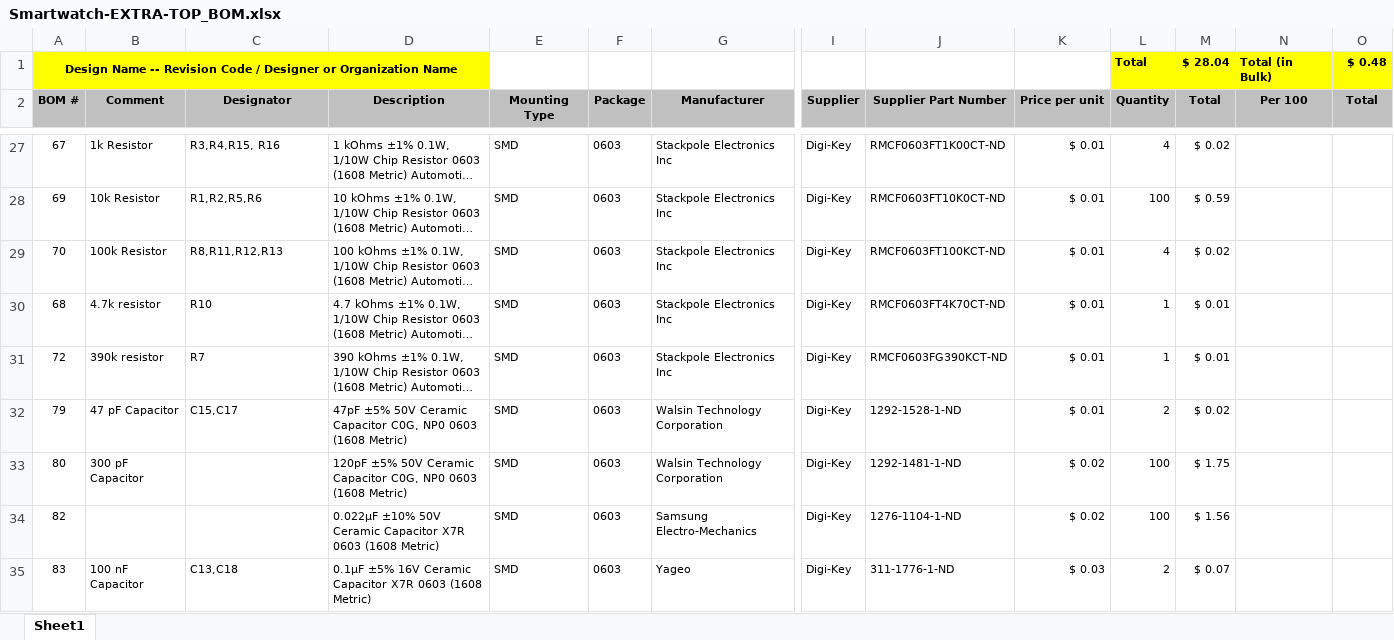
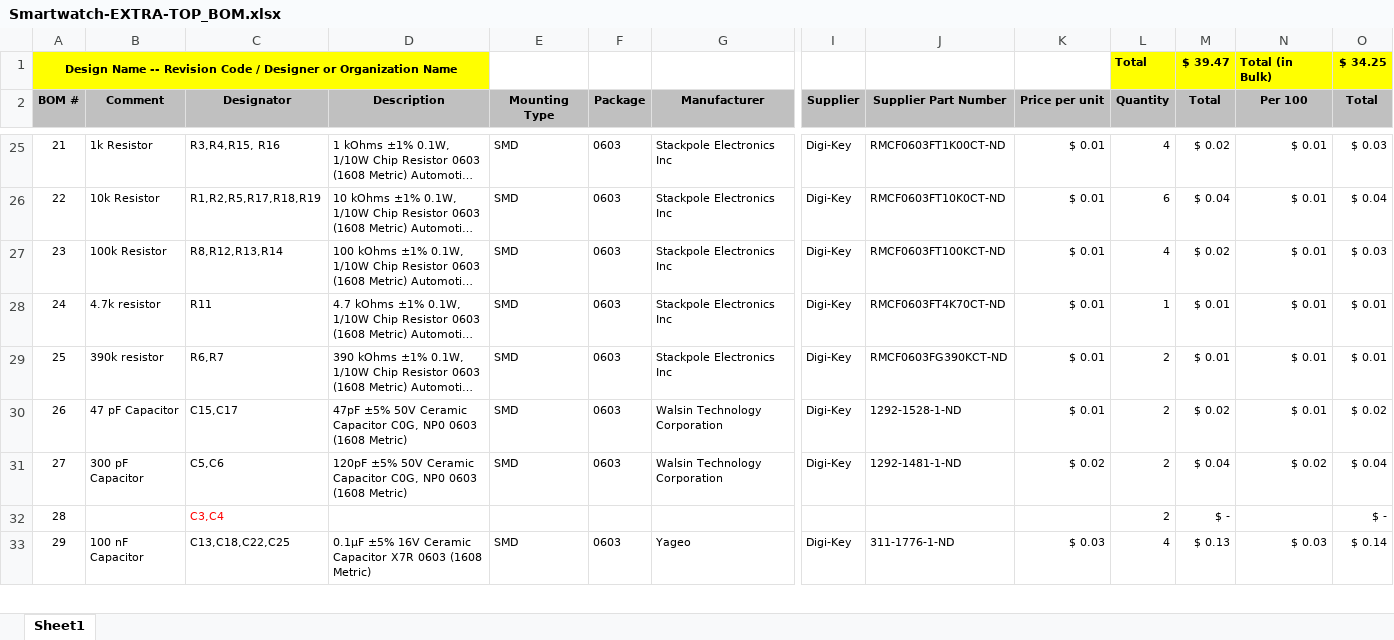
Before and after one commit to RuhaanSJ/Smartwatch, an Excel workbook: Hardware/Extra/Top/Smartwatch-EXTRA-TOP_BOM.xlsx, sheet Sheet1, drawn as a sheet; only a part is shown, gaps mark what is left out; long unchanged cells end in …; values as stored, in another font and other column widths than the file's, no borders; removed rows and columns are numbered as before the commit, all else as after; rows hold the shown columns only; the diff covers the shown part only; the diff names each change by its address in the sheet, - before the commit and + after, or states it on an @@ line.

```diff
--- a/Hardware/Extra/Top/Smartwatch-EXTRA-TOP_BOM.xlsx (sheet Sheet1)
+++ b/Hardware/Extra/Top/Smartwatch-EXTRA-TOP_BOM.xlsx (sheet Sheet1)
-M1 (Total): $ 28.04
+M1 (Total): $ 39.47
-O1 (Total): $ 0.48
+O1 (Total): $ 34.25
-A25 (BOM #): 67
+A25 (BOM #): 21
-N25:N30 (Per 100): (empty)
+N25:N30 (Per 100): $ 0.01
-O25 (Total): (empty)
+O25 (Total): $ 0.03
-A26 (BOM #): 69
+A26 (BOM #): 22
-C26 (Designator): R1,R2,R5,R6
+C26 (Designator): R1,R2,R5,R17,R18,R19
-L26 (Quantity): 100
+L26 (Quantity): 6
-M26 (Total): $ 0.59
+M26 (Total): $ 0.04
-O26 (Total): (empty)
+O26 (Total): $ 0.04
-A27 (BOM #): 70
+A27 (BOM #): 23
-C27 (Designator): R8,R11,R12,R13
+C27 (Designator): R8,R12,R13,R14
-O27 (Total): (empty)
+O27 (Total): $ 0.03
-A28 (BOM #): 68
+A28 (BOM #): 24
-C28 (Designator): R10
+C28 (Designator): R11
-O28:O29 (Total): (empty)
+O28:O29 (Total): $ 0.01
-A29 (BOM #): 72
+A29 (BOM #): 25
-C29 (Designator): R7
+C29 (Designator): R6,R7
-L29 (Quantity): 1
+L29 (Quantity): 2
-A30 (BOM #): 79
+A30 (BOM #): 26
-O30 (Total): (empty)
+O30 (Total): $ 0.02
-A31 (BOM #): 80
+A31 (BOM #): 27
-C31 (Designator): (empty)
+C31 (Designator): C5,C6
-L31 (Quantity): 100
+L31 (Quantity): 2
-M31 (Total): $ 1.75
+M31 (Total): $ 0.04
-N31 (Per 100): (empty)
+N31 (Per 100): $ 0.02
-O31 (Total): (empty)
+O31 (Total): $ 0.04
-row 34: 82 |  |  | 0.022µF ±10% 50V Ceramic Capacitor X7R 0603 (1608 Metric) | SMD | 0603 | Samsung Electro-Mechanics | Digi-Key | 1276-1104-1-ND | $ 0.02 | 100 | $ 1.56
+row 32: 28 |  | C3,C4 |  |  |  |  |  |  |  | 2 | $ - |  | $ -
-A33 (BOM #): 83
+A33 (BOM #): 29
-C33 (Designator): C13,C18
+C33 (Designator): C13,C18,C22,C25
-L33 (Quantity): 2
+L33 (Quantity): 4
-M33 (Total): $ 0.07
+M33 (Total): $ 0.13
-N33 (Per 100): (empty)
+N33 (Per 100): $ 0.03
-O33 (Total): (empty)
+O33 (Total): $ 0.14
```
Also changed, not shown: 8 added rows, 6 removed rows and 78 edited cells elsewhere in this sheet, formulas that keep their value, 2 other files.
